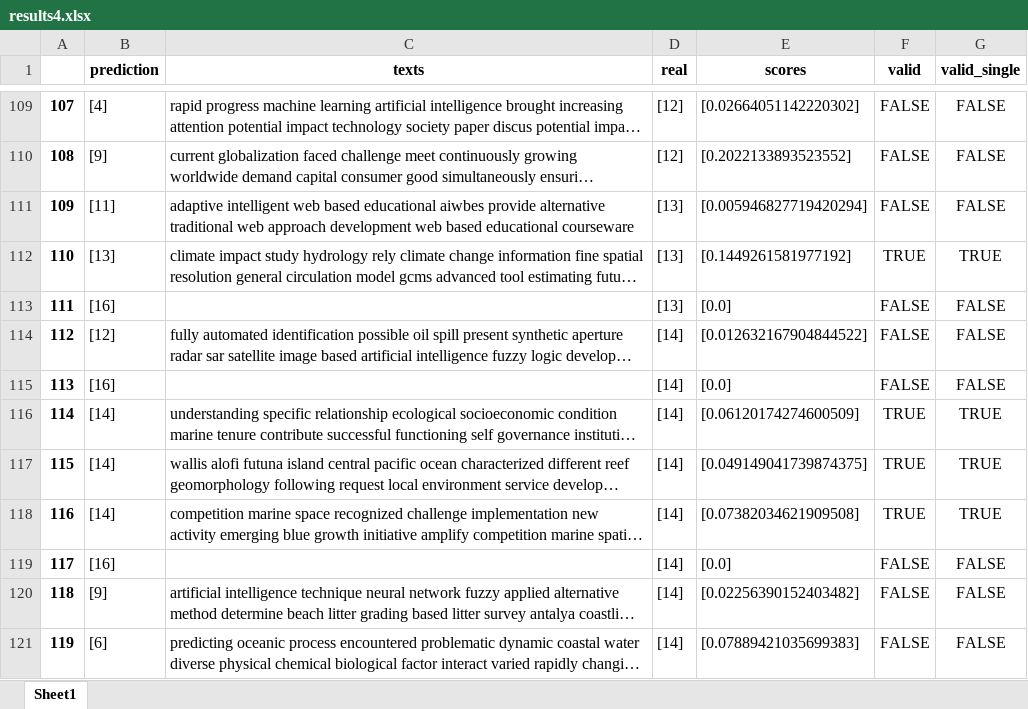
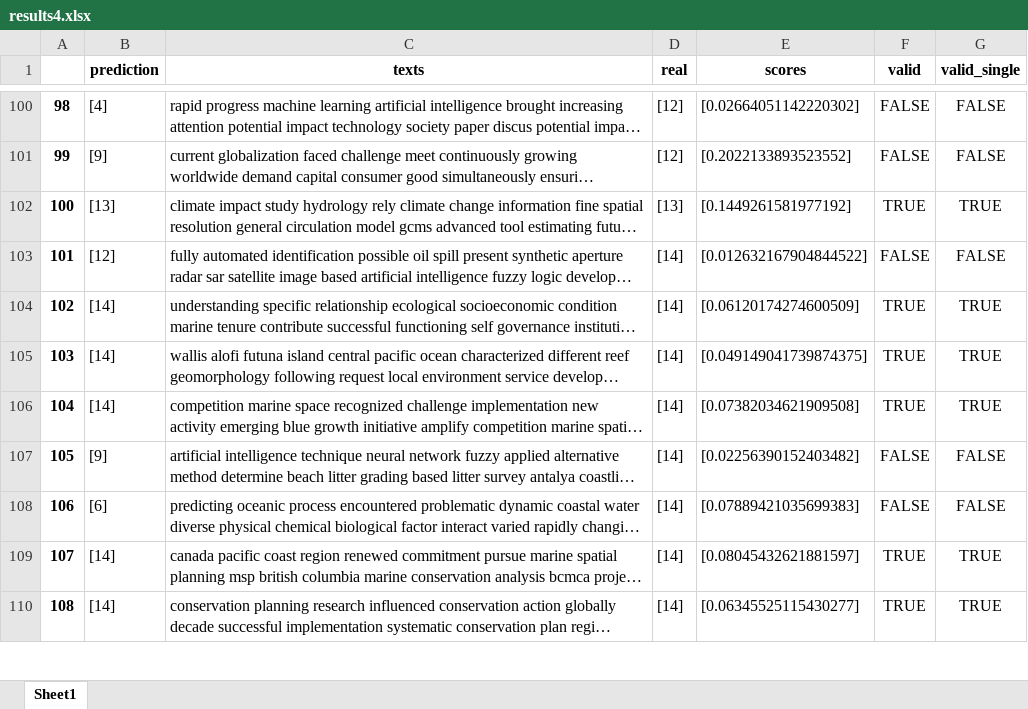
Before and after one commit to alsanron/NLP-SDGs_Classificator, an Excel workbook: Project_python/out/results4.xlsx, sheet Sheet1, drawn as a sheet; only a part is shown, gaps mark what is left out; the shorter side is filled out with more unchanged rows; long unchanged cells end in …; values as stored, in another font and other column widths than the file's, no borders; removed rows and columns are numbered as before the commit, all else as after; the diff covers the shown part only; the diff names each change by its address in the sheet, - before the commit and + after, or states it on an @@ line.

```diff
--- a/Project_python/out/results4.xlsx (sheet Sheet1)
+++ b/Project_python/out/results4.xlsx (sheet Sheet1)
@@ column A renumbered between rows 67 and 150 @@
-row 111: 109 | [11] | adaptive intelligent web based educational aiwbes provide alternative traditional web approach development web based educational courseware | [13] | [0.005946827719420294] | FALSE | FALSE
-row 113: 111 | [16] |  | [13] | [0.0] | FALSE | FALSE
-row 115: 113 | [16] |  | [14] | [0.0] | FALSE | FALSE
-row 119: 117 | [16] |  | [14] | [0.0] | FALSE | FALSE
```
Also changed, not shown: 39 added rows, 10 removed rows and 8 edited cells elsewhere in this sheet, Project_python/out/results5.xlsx, 23 other files.
